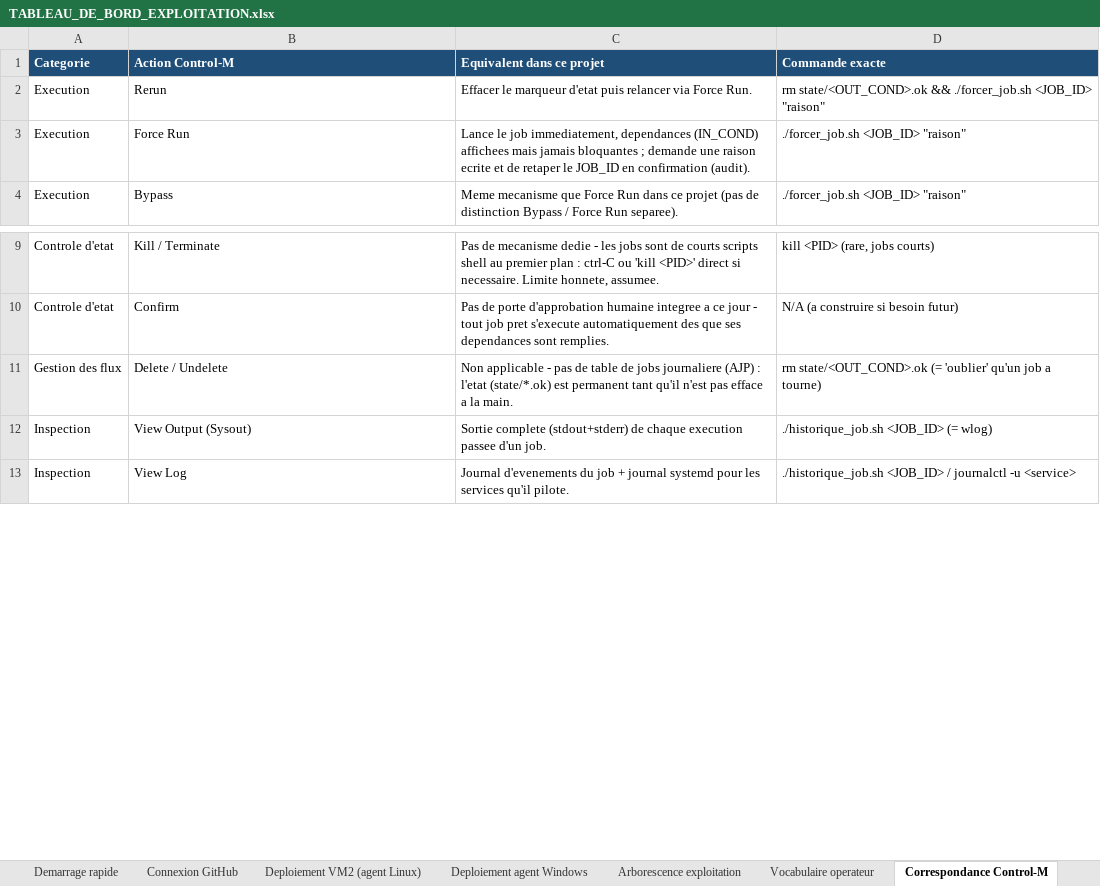
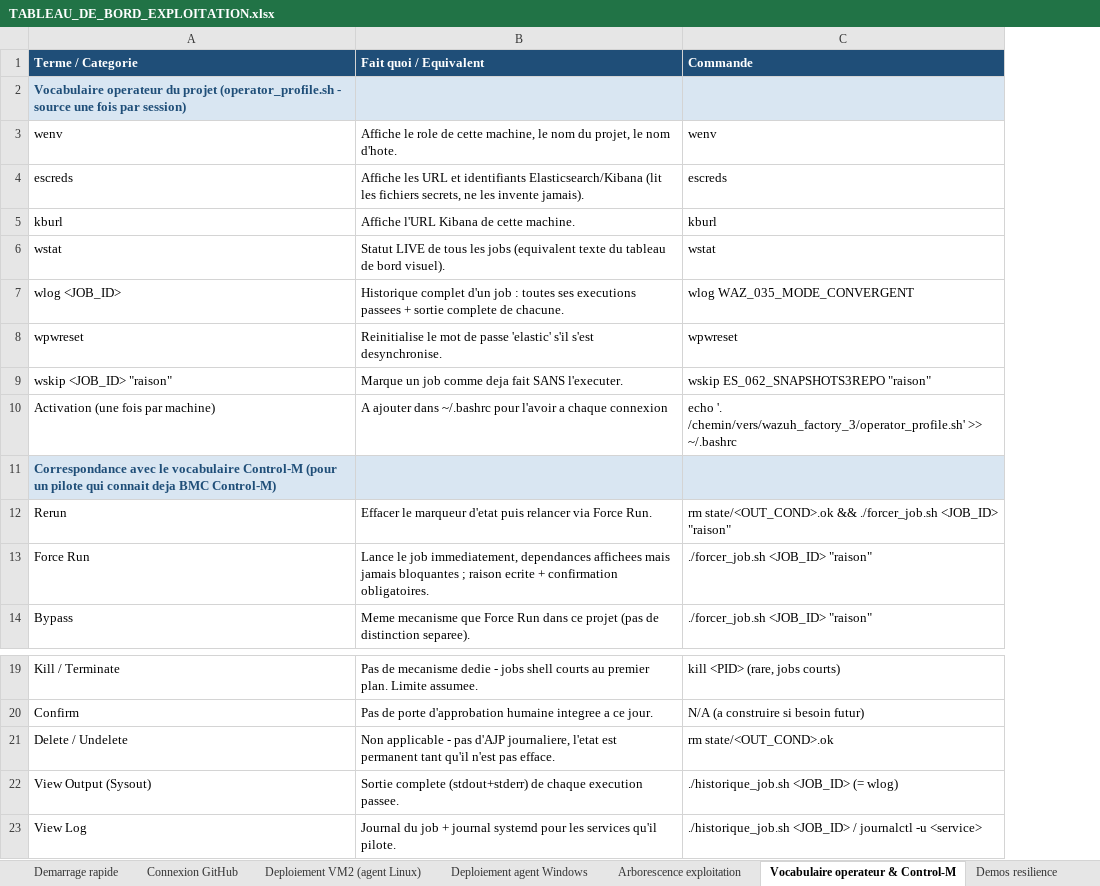
Before and after one commit to ykeupssi123-ship-it/WEF, an Excel workbook: docs/TABLEAU_DE_BORD_EXPLOITATION.xlsx, sheet Vocabulaire operateur & Control-M, drawn as a sheet; only a part is shown, gaps mark what is left out; values as stored, in another font and other column widths than the file's, no borders; removed rows and columns are numbered as before the commit, all else as after; the diff names each change by its address in the sheet, - before the commit and + after, or states it on an @@ line.

Commit message:
Classeur consolide (9 feuilles) + procedure GitHub en PDF
Classeur : ajoute "Vue d'ensemble" (feuille d'atterrissage costaud - topologie,
seuils de ressources expliques avec leur raison d'etre, les 3 gestes essentiels,
sommaire), fusionne "Vocabulaire operateur" + "Correspondance Control-M" en une
seule feuille, retire "Bascule et exploitation" (integralement redondante avec
"Arborescence exploitation"). 10 feuilles -> 9, avec un vrai point d'entree.

PDF : genere a la main (aucune dependance, meme discipline que le classeur Excel)
pour partage rapide (WhatsApp) - structure validee objet par objet (xref, longueurs
de flux, chaine de references Catalog->Pages->Page->Contents) avant livraison.

```diff
--- a/docs/TABLEAU_DE_BORD_EXPLOITATION.xlsx (sheet Vocabulaire operateur & Control-M)
+++ b/docs/TABLEAU_DE_BORD_EXPLOITATION.xlsx (sheet Vocabulaire operateur & Control-M)
-sheet tab: Correspondance Control-M
+sheet tab: Vocabulaire operateur & Control-M
-sheet tab: Vocabulaire operateur
-column A, rows 2-4: all Execution; rows 9-13: Controle d'etat | Controle d'etat | Gestion des flux | Inspection | Inspection
-column C, rows 2-4: Effacer le marqueur d'etat puis relancer via Force Run. | Lance le job immediatement, dependances (IN_COND) affichees mais jamais bloquantes ; demande une raison ecrite et de retaper le JOB_ID en confirmation (audit). | Meme mecanisme que Force Run dans ce projet (pas de distinction Bypass / Force Run separee).; rows 9-13: Pas de mecanisme dedie - les jobs sont de courts scripts shell au premier plan : ctrl-C ou 'kill <PID>' direct si necessaire. Limite honnete, assumee. | Pas de porte d'approbation humaine integree a ce jour - tout job pret s'execute automatiquement des que ses dependances sont remplies. | Non applicable - pas de table de jobs journaliere (AJP) : l'etat (state/*.ok) est permanent tant qu'il n'est pas efface a la main. | Sortie complete (stdout+stderr) de chaque execution passee d'un job. | Journal d'evenements du job + journal systemd pour les services qu'il pilote.
+column B, rows 12-14: Effacer le marqueur d'etat puis relancer via Force Run. | Lance le job immediatement, dependances affichees mais jamais bloquantes ; raison ecrite + confirmation obligatoires. | Meme mecanisme que Force Run dans ce projet (pas de distinction separee).; rows 19-23: Pas de mecanisme dedie - jobs shell courts au premier plan. Limite assumee. | Pas de porte d'approbation humaine integree a ce jour. | Non applicable - pas d'AJP journaliere, l'etat est permanent tant qu'il n'est pas efface. | Sortie complete (stdout+stderr) de chaque execution passee. | Journal du job + journal systemd pour les services qu'il pilote.
-row 1: Categorie | Action Control-M | Equivalent dans ce projet | Commande exacte
+row 1: Terme / Categorie | Fait quoi / Equivalent | Commande
+row 2: Vocabulaire operateur du projet (operator_profile.sh - source une fois par session)
+row 3: wenv | Affiche le role de cette machine, le nom du projet, le nom d'hote. | wenv
+row 4: escreds | Affiche les URL et identifiants Elasticsearch/Kibana (lit les fichiers secrets, ne les invente jamais). | escreds
+row 5: kburl | Affiche l'URL Kibana de cette machine. | kburl
+row 6: wstat | Statut LIVE de tous les jobs (equivalent texte du tableau de bord visuel). | wstat
+row 7: wlog <JOB_ID> | Historique complet d'un job : toutes ses executions passees + sortie complete de chacune. | wlog WAZ_035_MODE_CONVERGENT
+row 8: wpwreset | Reinitialise le mot de passe 'elastic' s'il s'est desynchronise. | wpwreset
+row 9: wskip <JOB_ID> "raison" | Marque un job comme deja fait SANS l'executer. | wskip ES_062_SNAPSHOTS3REPO "raison"
+row 10: Activation (une fois par machine) | A ajouter dans ~/.bashrc pour l'avoir a chaque connexion | echo '. /chemin/vers/wazuh_factory_3/operator_profile.sh' >> ~/.bashrc
+row 11: Correspondance avec le vocabulaire Control-M (pour un pilote qui connait deja BMC Control-M)
-C21: rm state/<OUT_COND>.ok (= 'oublier' qu'un job a tourne)
+C21: rm state/<OUT_COND>.ok
```
Also changed, not shown: other sheet tabs, 1 other file.
